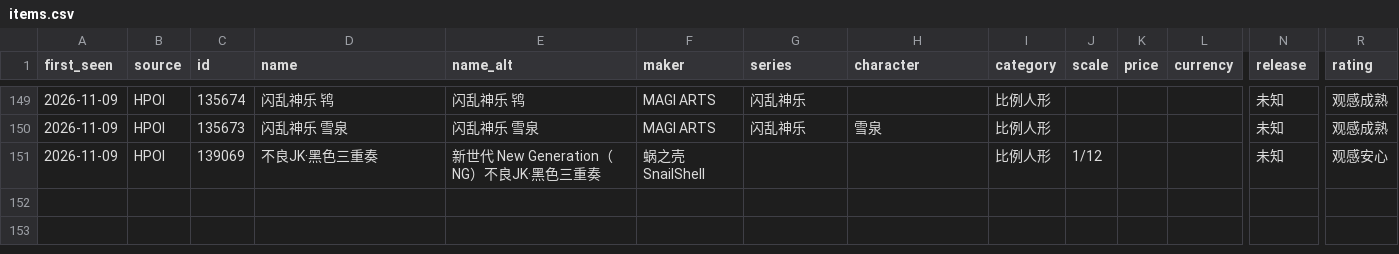
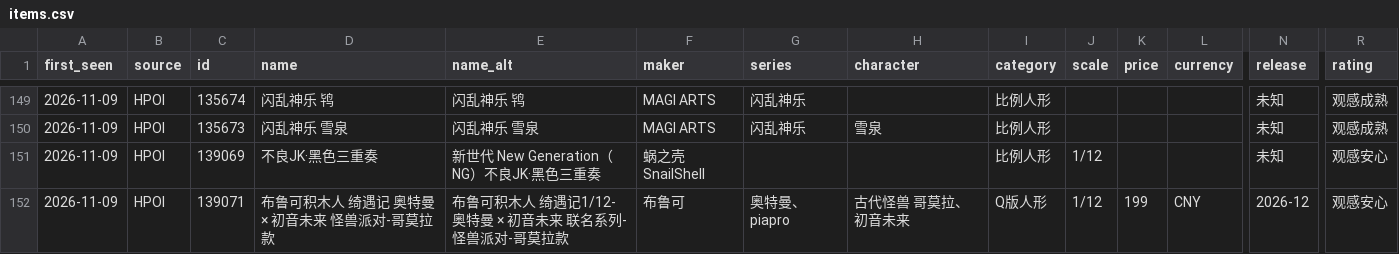
Before and after one commit to peipei707/figure-news, a CSV file: data/items.csv, drawn as a sheet; only a part is shown, gaps mark what is left out; rows hold the shown columns only; the diff names each change by its address in the sheet, - before the commit and + after, or states it on an @@ line.

```diff
--- a/data/items.csv
+++ b/data/items.csv
+row 152: 2026-11-09 | HPOI | 139071 | 布鲁可积木人 绮遇记 奥特曼 × 初音未来 怪兽派对-哥莫拉款 | 布鲁可积木人 绮遇记1/12- 奥特曼 × 初音未来 联名系列-怪兽派对-哥莫拉款 | 布鲁可 | 奥特曼、piapro | 古代怪兽 哥莫拉、初音未来 | Q版人形 | 1/12 | 199 | CNY | 2026-12 | 观感安心
```
Also changed, not shown: 4 other files.
